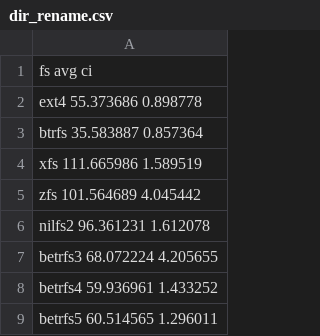
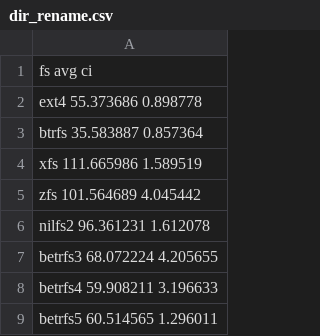
Before and after one commit to zhanyang/dissertation, a CSV file: data/dir_rename.csv, drawn as a sheet.

```diff
--- a/data/dir_rename.csv
+++ b/data/dir_rename.csv
@@ -7,3 +7,3 @@ nilfs2   96.361231 1.612078
 betrfs3  68.072224 4.205655
-betrfs4  59.936961 1.433252
+betrfs4  59.908211 3.196633
 betrfs5  60.514565 1.296011
```
Also changed, not shown: data/dir_ops.csv, data/dir_ops_aged.csv, 10 other files.
